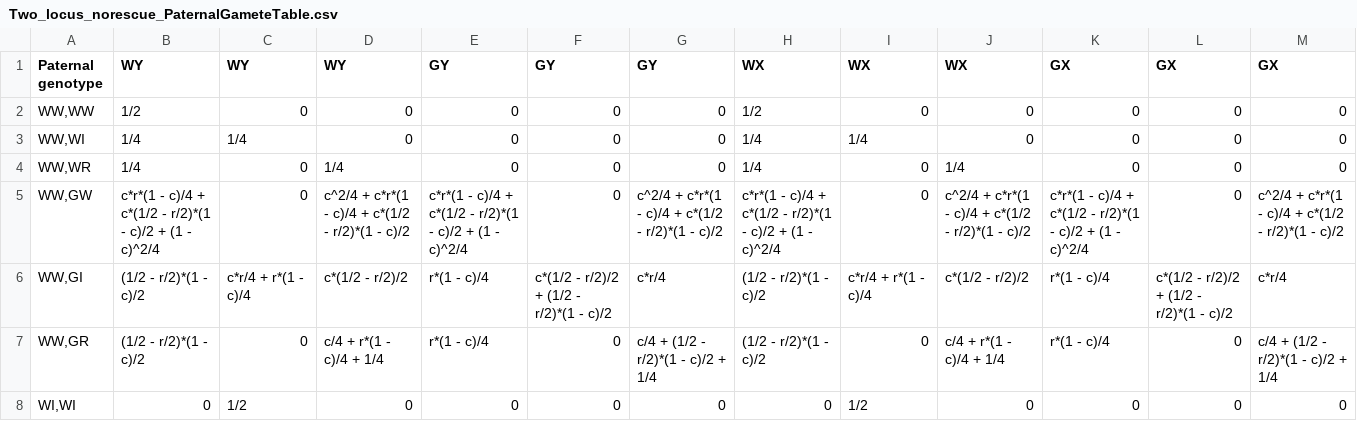
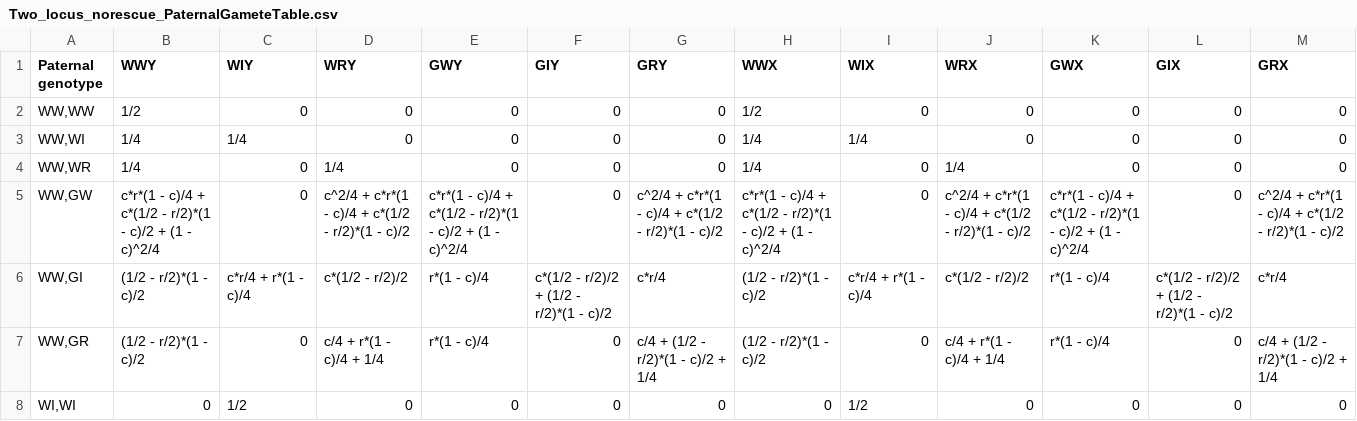
Before and after one commit to KatieWillis/DriveSelectionBalance, a CSV file: Two_locus_norescue/Two_locus_norescue_PaternalGameteTable.csv, drawn as a sheet; only a part is shown.

```diff
--- a/Two_locus_norescue/Two_locus_norescue_PaternalGameteTable.csv
+++ b/Two_locus_norescue/Two_locus_norescue_PaternalGameteTable.csv
@@ -1,2 +1,2 @@
-Paternal genotype,WY,WY,WY,GY,GY,GY,WX,WX,WX,GX,GX,GX
+Paternal genotype,WWY,WIY,WRY,GWY,GIY,GRY,WWX,WIX,WRX,GWX,GIX,GRX
 "WW,WW",1/2,0,0,0,0,0,1/2,0,0,0,0,0
```
Also changed, not shown: Homing_booster/Homing_booster_PaternalGameteTable.csv, Two_locus/Two_locus_PaternalGameteTable.csv, 2 other files.
